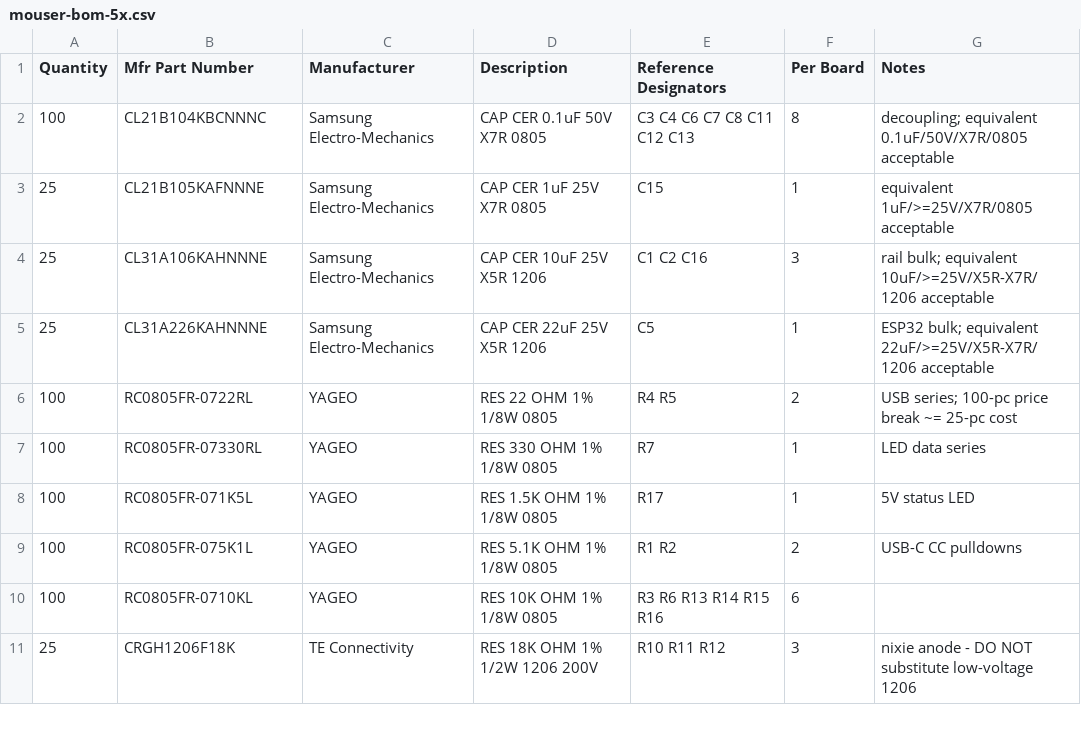
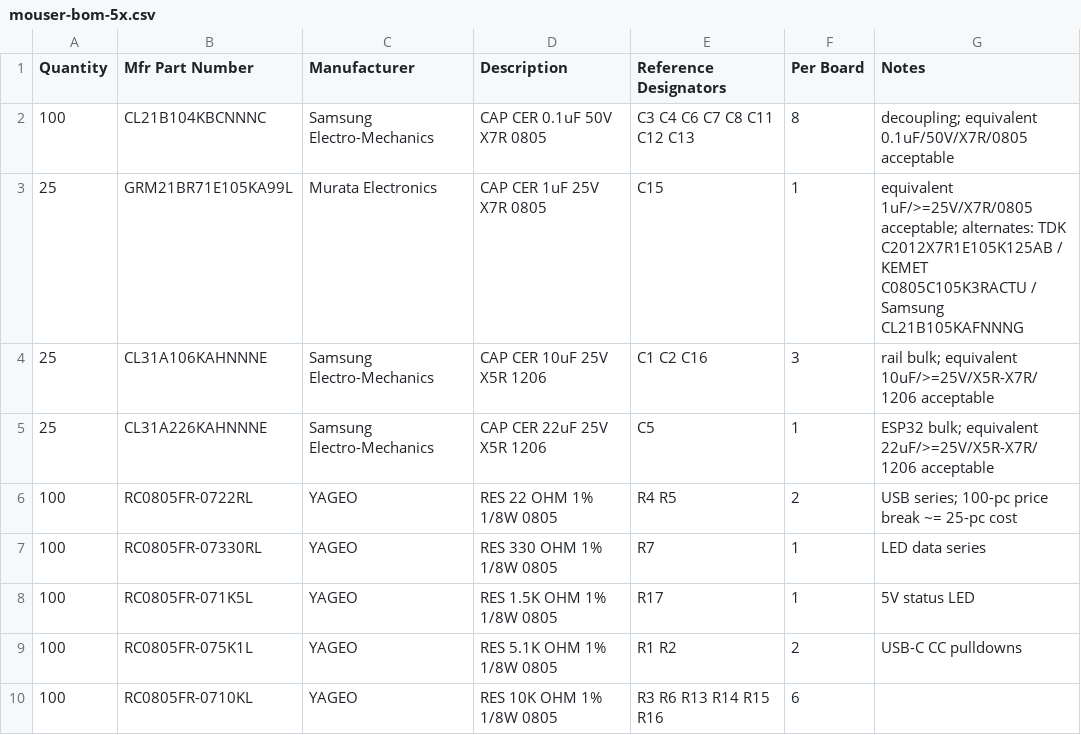
Before and after one commit to TooTallNate/nixie-esp32, a CSV file: hardware/fab/mouser-bom-5x.csv, drawn as a sheet; only a part is shown; the shorter side is filled out with more unchanged rows.

```diff
--- a/hardware/fab/mouser-bom-5x.csv
+++ b/hardware/fab/mouser-bom-5x.csv
@@ -2,3 +2,3 @@ Quantity,Mfr Part Number,Manufacturer,Description,Reference Designators,Per Boar
 100,CL21B104KBCNNNC,Samsung Electro-Mechanics,"CAP CER 0.1uF 50V X7R 0805","C3 C4 C6 C7 C8 C11 C12 C13",8,decoupling; equivalent 0.1uF/50V/X7R/0805 acceptable
-25,CL21B105KAFNNNE,Samsung Electro-Mechanics,"CAP CER 1uF 25V X7R 0805",C15,1,equivalent 1uF/>=25V/X7R/0805 acceptable
+25,GRM21BR71E105KA99L,Murata Electronics,"CAP CER 1uF 25V X7R 0805",C15,1,equivalent 1uF/>=25V/X7R/0805 acceptable; alternates: TDK C2012X7R1E105K125AB / KEMET C0805C105K3RACTU / Samsung CL21B105KAFNNNG
 25,CL31A106KAHNNNE,Samsung Electro-Mechanics,"CAP CER 10uF 25V X5R 1206","C1 C2 C16",3,rail bulk; equivalent 10uF/>=25V/X5R-X7R/1206 acceptable
```
Also changed, not shown: 1 other file.
